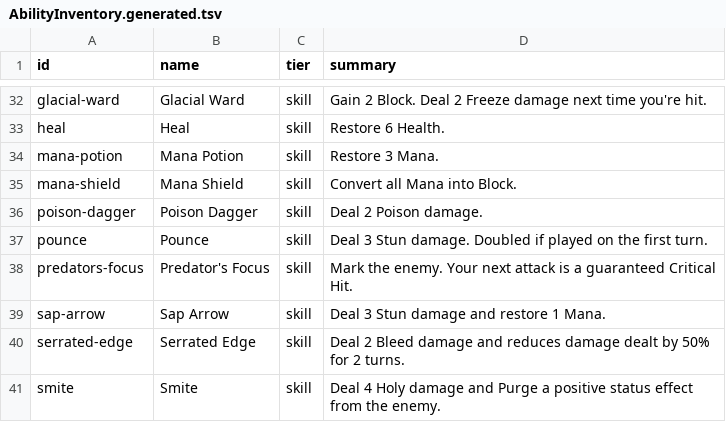
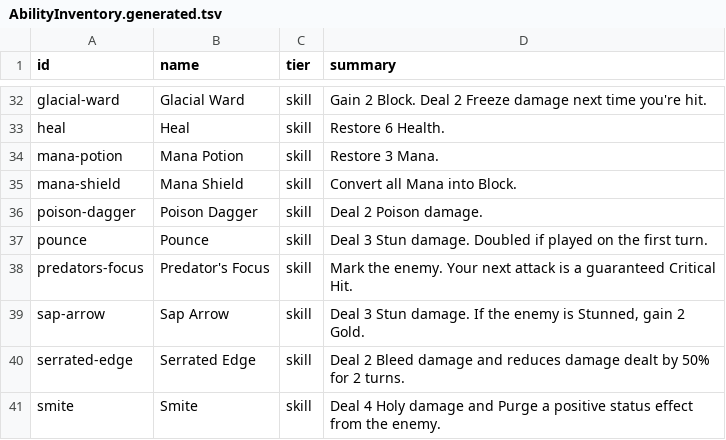
Before and after one commit to Talyen/Trinket, a TSV file: Packages/TrinketContent/Sources/TrinketContent/Generated/AbilityInventory.generated.tsv, drawn as a sheet; only a part is shown, gaps mark what is left out.

```diff
--- a/Packages/TrinketContent/Sources/TrinketContent/Generated/AbilityInventory.generated.tsv
+++ b/Packages/TrinketContent/Sources/TrinketContent/Generated/AbilityInventory.generated.tsv
@@ -38,3 +38,3 @@ pounce	Pounce	skill	Deal 3 Stun damage. Doubled if played on the first turn.
 predators-focus	Predator's Focus	skill	Mark the enemy. Your next attack is a guaranteed Critical Hit.
-sap-arrow	Sap Arrow	skill	Deal 3 Stun damage and restore 1 Mana.
+sap-arrow	Sap Arrow	skill	Deal 3 Stun damage. If the enemy is Stunned, gain 2 Gold.
 serrated-edge	Serrated Edge	skill	Deal 2 Bleed damage and reduces damage dealt by 50% for 2 turns.
```
Also changed, not shown: ContentManifest/talents.tsv, 4 other files.
